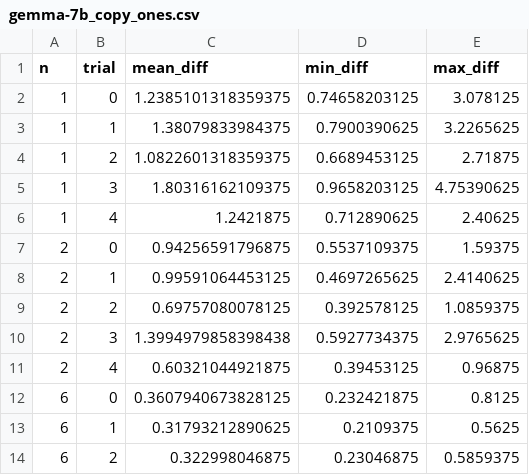
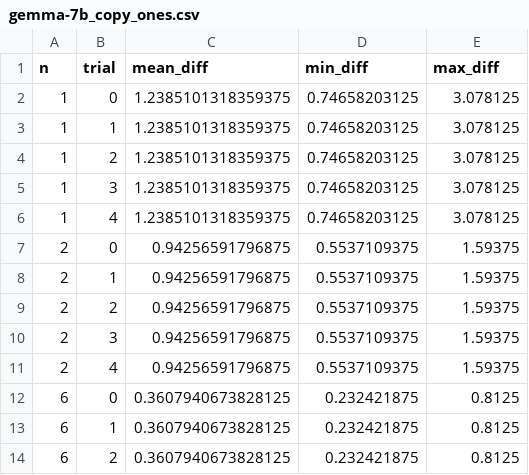
Before and after one commit to yilalalalala/Information_Theory_Project, a CSV file: results/day1_2_collapse/gemma-7b_copy_ones.csv, drawn as a sheet; only a part is shown; the diff covers the shown part only.

```diff
--- a/results/day1_2_collapse/gemma-7b_copy_ones.csv
+++ b/results/day1_2_collapse/gemma-7b_copy_ones.csv
@@ -2,13 +2,13 @@ n,trial,mean_diff,min_diff,max_diff
 1,0,1.2385101318359375,0.74658203125,3.078125
-1,1,1.38079833984375,0.7900390625,3.2265625
-1,2,1.0822601318359375,0.6689453125,2.71875
-1,3,1.80316162109375,0.9658203125,4.75390625
-1,4,1.2421875,0.712890625,2.40625
+1,1,1.2385101318359375,0.74658203125,3.078125
+1,2,1.2385101318359375,0.74658203125,3.078125
+1,3,1.2385101318359375,0.74658203125,3.078125
+1,4,1.2385101318359375,0.74658203125,3.078125
 2,0,0.94256591796875,0.5537109375,1.59375
-2,1,0.99591064453125,0.4697265625,2.4140625
-2,2,0.69757080078125,0.392578125,1.0859375
-2,3,1.3994979858398438,0.5927734375,2.9765625
-2,4,0.60321044921875,0.39453125,0.96875
+2,1,0.94256591796875,0.5537109375,1.59375
+2,2,0.94256591796875,0.5537109375,1.59375
+2,3,0.94256591796875,0.5537109375,1.59375
+2,4,0.94256591796875,0.5537109375,1.59375
 6,0,0.3607940673828125,0.232421875,0.8125
-6,1,0.31793212890625,0.2109375,0.5625
-6,2,0.322998046875,0.23046875,0.5859375
+6,1,0.3607940673828125,0.232421875,0.8125
+6,2,0.3607940673828125,0.232421875,0.8125
```
Also changed, not shown: 5 added rows and 82 edited cells elsewhere in this file, results/day1_2_collapse/llama-3.1-8b_copy_commas.csv, results/day1_2_collapse/llama-3.1-8b_count_sampled.csv, 8 other files.
